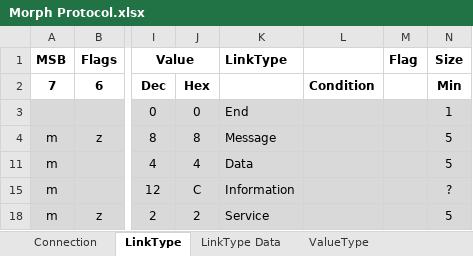
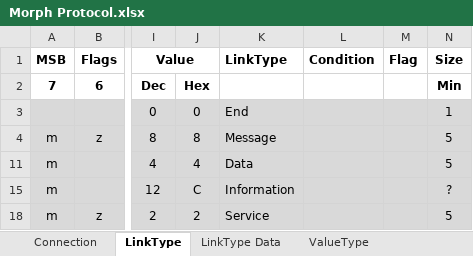
Before and after one commit to BatSoft-Morph/Definition, an Excel workbook: Protocol/Morph Protocol.xlsx, sheet LinkType, drawn as a sheet; only a part is shown, gaps mark what is left out; values as stored, in another font and other column widths than the file's, no borders; the diff names each change by its address in the sheet, - before the commit and + after, or states it on an @@ line.

```diff
--- a/Protocol/Morph Protocol.xlsx (sheet LinkType)
+++ b/Protocol/Morph Protocol.xlsx (sheet LinkType)
-L1: (empty)
+L1: Condition
-L2 (Condition): Condition
+L2 (Condition): (empty)
```
Also changed, not shown: sheet SimpleType, sheet ValueType, sheet LinkType Data, sheet Connection, other sheet tabs, formulas that keep their value.
